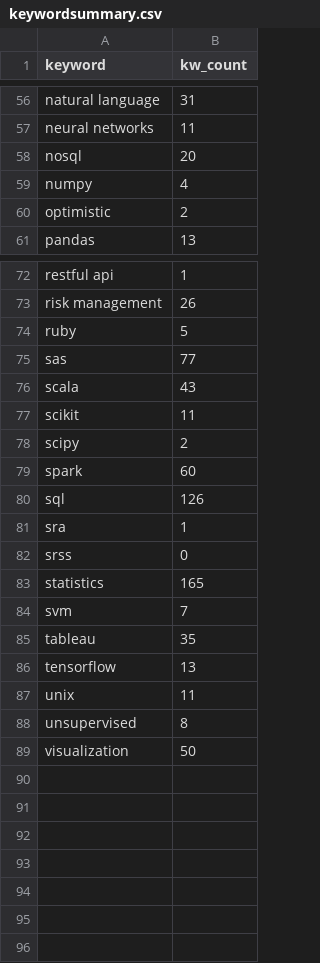
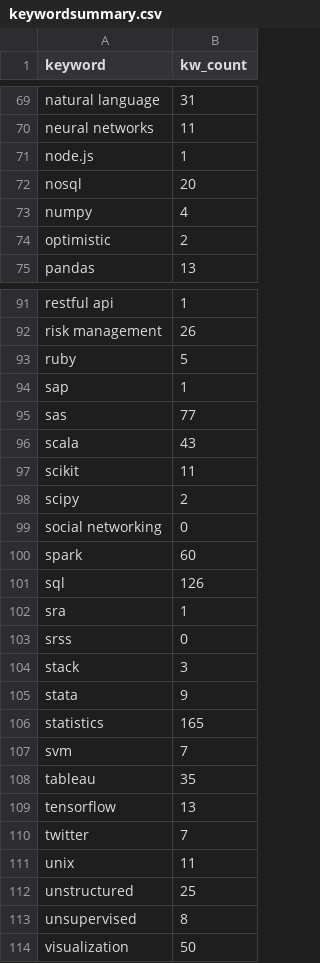
Before and after one commit to baroncurtin2/data607-project3, a CSV file: data/keywordsummary.csv, drawn as a sheet; only a part is shown, gaps mark what is left out; the diff covers the shown part only.

```diff
--- a/data/keywordsummary.csv
+++ b/data/keywordsummary.csv
@@ -57,2 +70,3 @@ natural language,31
 neural networks,11
+node.js,1
 nosql,20
@@ -74,2 +93,3 @@ risk management,26
 ruby,5
+sap,1
 sas,77
@@ -78,2 +98,3 @@ scikit,11
 scipy,2
+social networking,0
 spark,60
@@ -82,2 +103,4 @@ sra,1
 srss,0
+stack,3
+stata,9
 statistics,165
@@ -86,3 +109,5 @@ tableau,35
 tensorflow,13
+twitter,7
 unix,11
+unstructured,25
 unsupervised,8
```
Also changed, not shown: 20 added rows, 2 removed rows and 1 edited cell elsewhere in this file, 4 other files.
